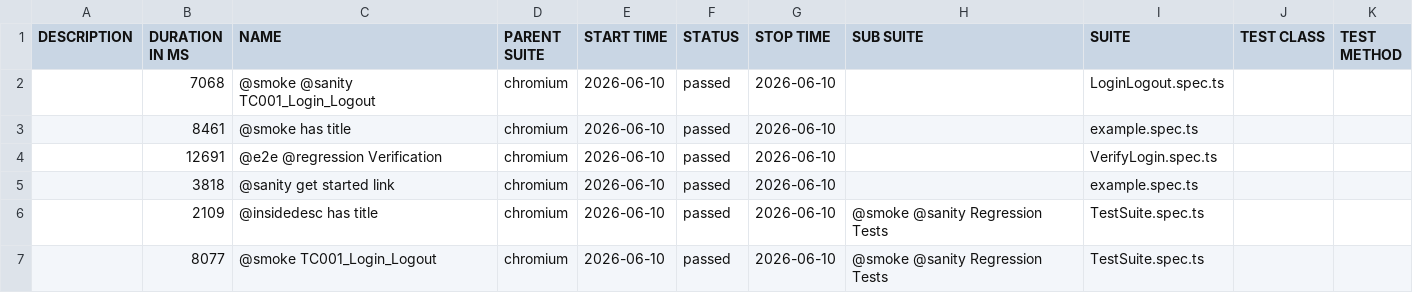
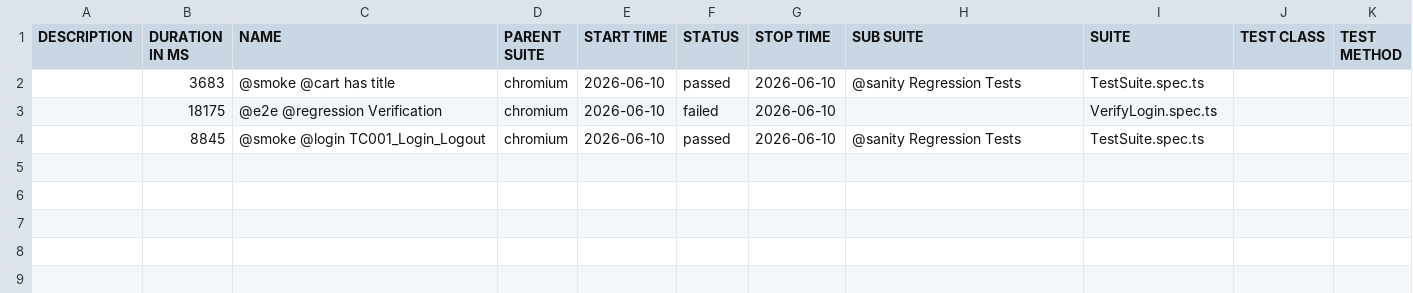
Before and after one commit to kmrajashekar17/PlayWright_HybridFrameWork, a CSV file: allure-report/data/suites.csv, drawn as a sheet.

```diff
--- a/allure-report/data/suites.csv
+++ b/allure-report/data/suites.csv
@@ -1,7 +1,4 @@
 "DESCRIPTION","DURATION IN MS","NAME","PARENT SUITE","START TIME","STATUS","STOP TIME","SUB SUITE","SUITE","TEST CLASS","TEST METHOD"
-"","7068","@smoke @sanity TC001_Login_Logout","chromium","2026-06-10","passed","2026-06-10","","LoginLogout.spec.ts","",""
-"","8461","@smoke has title","chromium","2026-06-10","passed","2026-06-10","","example.spec.ts","",""
-"","12691","@e2e @regression Verification","chromium","2026-06-10","passed","2026-06-10","","VerifyLogin.spec.ts","",""
-"","3818","@sanity get started link","chromium","2026-06-10","passed","2026-06-10","","example.spec.ts","",""
-"","2109","@insidedesc has title","chromium","2026-06-10","passed","2026-06-10","@smoke @sanity Regression Tests","TestSuite.spec.ts","",""
-"","8077","@smoke TC001_Login_Logout","chromium","2026-06-10","passed","2026-06-10","@smoke @sanity Regression Tests","TestSuite.spec.ts","",""
+"","3683","@smoke @cart has title","chromium","2026-06-10","passed","2026-06-10","@sanity Regression Tests","TestSuite.spec.ts","",""
+"","18175","@e2e @regression Verification","chromium","2026-06-10","failed","2026-06-10","","VerifyLogin.spec.ts","",""
+"","8845","@smoke @login TC001_Login_Logout","chromium","2026-06-10","passed","2026-06-10","@sanity Regression Tests","TestSuite.spec.ts","",""
```
Also changed, not shown: 33 other files.
